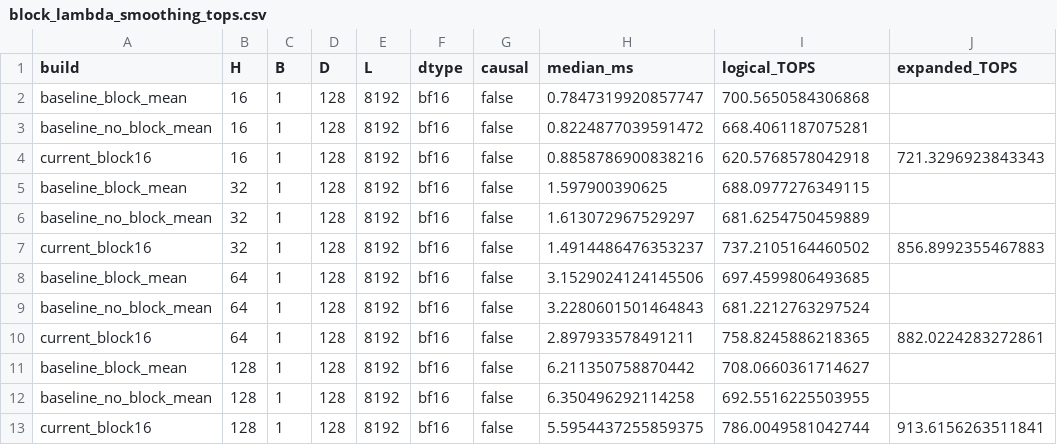
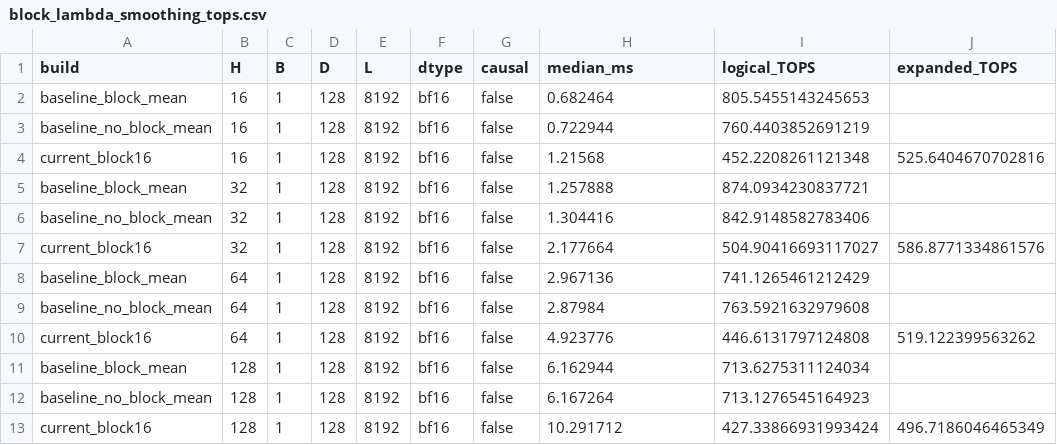
Before and after one commit to CompilerLuke/SageAttention, a CSV file: sageattention3_blackwell/benchmarks/block_lambda_smoothing_tops.csv, drawn as a sheet.

Commit message:
Refresh non-causal TOPS chart

```diff
--- a/sageattention3_blackwell/benchmarks/block_lambda_smoothing_tops.csv
+++ b/sageattention3_blackwell/benchmarks/block_lambda_smoothing_tops.csv
@@ -1,13 +1,13 @@
 build,H,B,D,L,dtype,causal,median_ms,logical_TOPS,expanded_TOPS
-baseline_block_mean,16,1,128,8192,bf16,false,0.7847319920857747,700.5650584306868,
-baseline_no_block_mean,16,1,128,8192,bf16,false,0.8224877039591472,668.4061187075281,
-current_block16,16,1,128,8192,bf16,false,0.8858786900838216,620.5768578042918,721.3296923843343
-baseline_block_mean,32,1,128,8192,bf16,false,1.597900390625,688.0977276349115,
-baseline_no_block_mean,32,1,128,8192,bf16,false,1.613072967529297,681.6254750459889,
-current_block16,32,1,128,8192,bf16,false,1.4914486476353237,737.2105164460502,856.8992355467883
-baseline_block_mean,64,1,128,8192,bf16,false,3.1529024124145506,697.4599806493685,
-baseline_no_block_mean,64,1,128,8192,bf16,false,3.2280601501464843,681.2212763297524,
-current_block16,64,1,128,8192,bf16,false,2.897933578491211,758.8245886218365,882.0224283272861
-baseline_block_mean,128,1,128,8192,bf16,false,6.211350758870442,708.0660361714627,
-baseline_no_block_mean,128,1,128,8192,bf16,false,6.350496292114258,692.5516225503955,
-current_block16,128,1,128,8192,bf16,false,5.5954437255859375,786.0049581042744,913.6156263511841
+baseline_block_mean,16,1,128,8192,bf16,false,0.682464,805.5455143245653,
+baseline_no_block_mean,16,1,128,8192,bf16,false,0.722944,760.4403852691219,
+current_block16,16,1,128,8192,bf16,false,1.21568,452.2208261121348,525.6404670702816
+baseline_block_mean,32,1,128,8192,bf16,false,1.257888,874.0934230837721,
+baseline_no_block_mean,32,1,128,8192,bf16,false,1.304416,842.9148582783406,
+current_block16,32,1,128,8192,bf16,false,2.177664,504.90416693117027,586.8771334861576
+baseline_block_mean,64,1,128,8192,bf16,false,2.967136,741.1265461212429,
+baseline_no_block_mean,64,1,128,8192,bf16,false,2.87984,763.5921632979608,
+current_block16,64,1,128,8192,bf16,false,4.923776,446.6131797124808,519.122399563262
+baseline_block_mean,128,1,128,8192,bf16,false,6.162944,713.6275311124034,
+baseline_no_block_mean,128,1,128,8192,bf16,false,6.167264,713.1276545164923,
+current_block16,128,1,128,8192,bf16,false,10.291712,427.33866931993424,496.7186046465349
```
Also changed, not shown: 3 other files.
